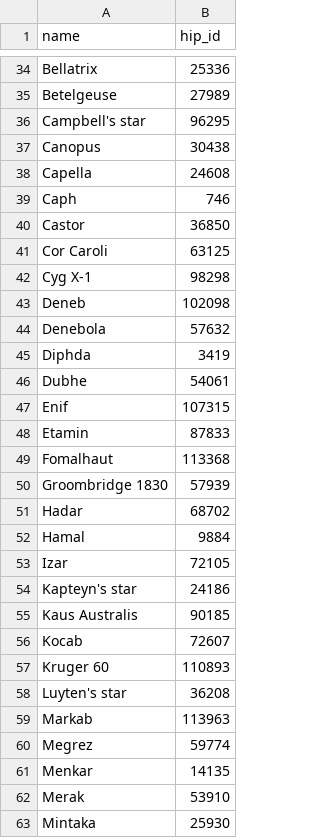
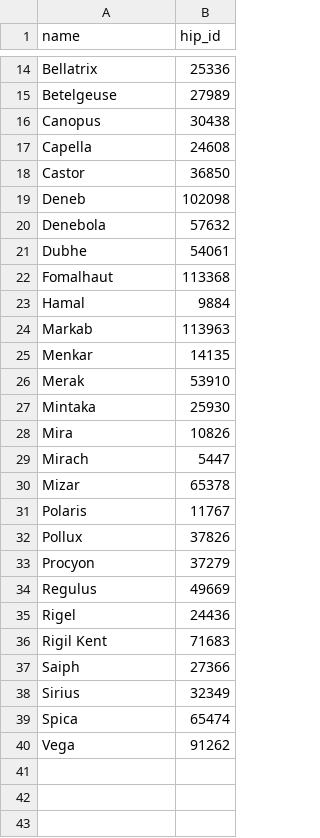
Before and after one commit to evgeniyarbatov/night-sky, a CSV file: star-art/data/star_names.csv, drawn as a sheet; only a part is shown, gaps mark what is left out; the shorter side is filled out with more unchanged rows; the diff covers the shown part only; the diff names each change by its address in the sheet, - before the commit and + after, or states it on an @@ line.

Commit message:
Reduce list of stars

```diff
--- a/star-art/data/star_names.csv
+++ b/star-art/data/star_names.csv
-row 36: Campbell's star | 96295
-row 39: Caph | 746
-row 41: Cor Caroli | 63125
-row 42: Cyg X-1 | 98298
-row 45: Diphda | 3419
-row 47: Enif | 107315
-row 48: Etamin | 87833
-row 50: Groombridge 1830 | 57939
-row 51: Hadar | 68702
-row 53: Izar | 72105
-row 54: Kapteyn's star | 24186
-row 55: Kaus Australis | 90185
-row 56: Kocab | 72607
-row 57: Kruger 60 | 110893
-row 58: Luyten's star | 36208
-row 60: Megrez | 59774
```
Also changed, not shown: 41 removed rows elsewhere in this file.
